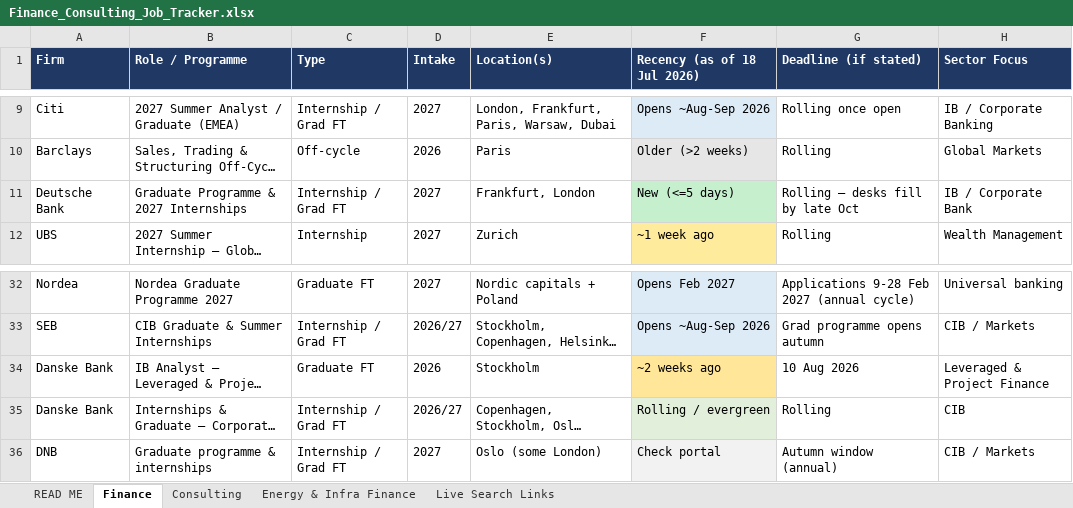
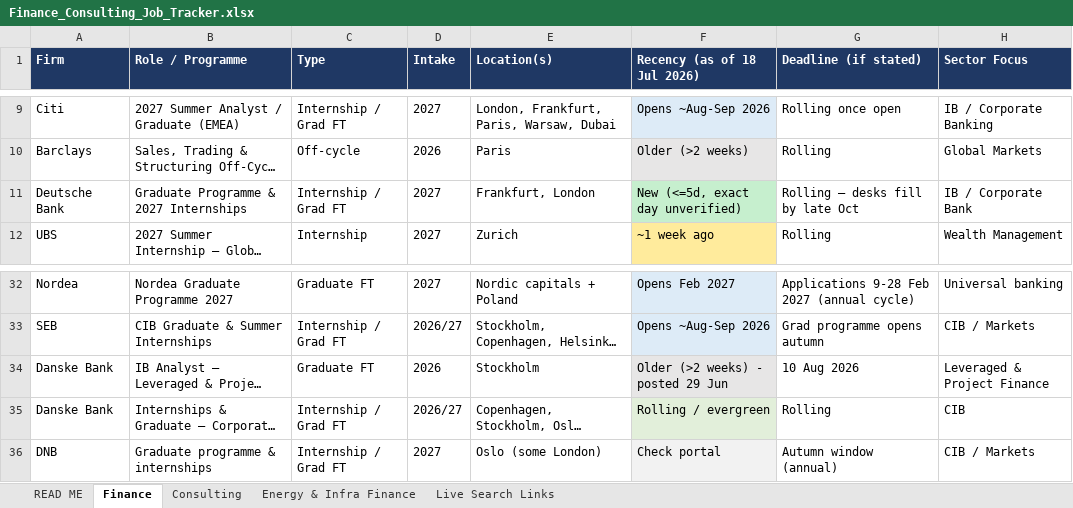
Before and after one commit to trivediji16/Job-Hunt---Finance, an Excel workbook: Finance_Consulting_Job_Tracker.xlsx, sheet Finance, drawn as a sheet; only a part is shown, gaps mark what is left out; long unchanged cells end in …; values as stored, in another font and other column widths than the file's, no borders; the diff names each change by its address in the sheet, - before the commit and + after, or states it on an @@ line.

```diff
--- a/Finance_Consulting_Job_Tracker.xlsx (sheet Finance)
+++ b/Finance_Consulting_Job_Tracker.xlsx (sheet Finance)
-F11 (Recency (as of 18 Jul 2026)): New (<=5 days)
+F11 (Recency (as of 18 Jul 2026)): New (<=5d, exact day unverified)
-F34 (Recency (as of 18 Jul 2026)): ~2 weeks ago
+F34 (Recency (as of 18 Jul 2026)): Older (>2 weeks) - posted 29 Jun
-F34 fill: #FFE699
+F34 fill: #E7E6E6
```
Also changed, not shown: sheet READ ME, sheet Consulting, sheet Energy & Infra Finance.
